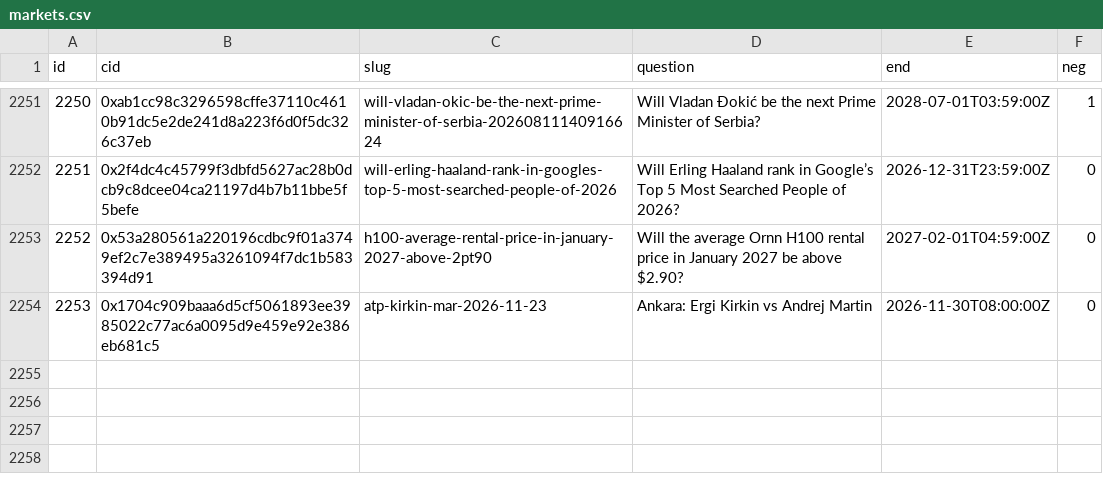
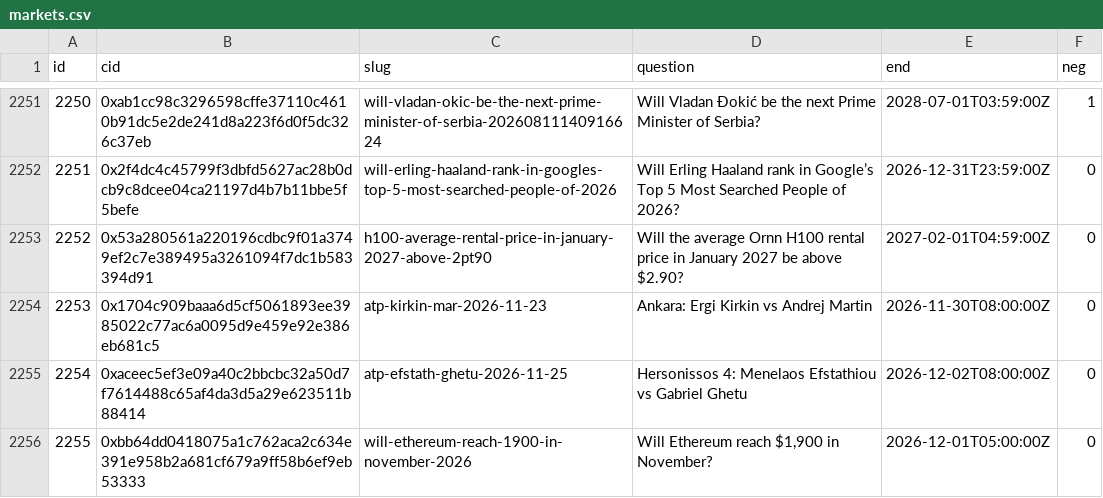
Before and after one commit to 2akklaktu-hue/polymarket, a CSV file: data/live/markets.csv, drawn as a sheet; only a part is shown, gaps mark what is left out.

```diff
--- a/data/live/markets.csv
+++ b/data/live/markets.csv
@@ -2254 +2254,3 @@ id,cid,slug,question,end,neg
 2253,0x1704c909baaa6d5cf5061893ee3985022c77ac6a0095d9e459e92e386eb681c5,atp-kirkin-mar-2026-11-23,Ankara: Ergi Kirkin vs Andrej Martin,2026-11-30T08:00:00Z,0
+2254,0xaceec5ef3e09a40c2bbcbc32a50d7f7614488c65af4da3d5a29e623511b88414,atp-efstath-ghetu-2026-11-25,Hersonissos 4: Menelaos Efstathiou vs Gabriel Ghetu,2026-12-02T08:00:00Z,0
+2255,0xbb64dd0418075a1c762aca2c634e391e958b2a681cf679a9ff58b6ef9eb53333,will-ethereum-reach-1900-in-november-2026,"Will Ethereum reach $1,900 in November?",2026-12-01T05:00:00Z,0
```
Also changed, not shown: data/live/signals.csv, 2 other files.
